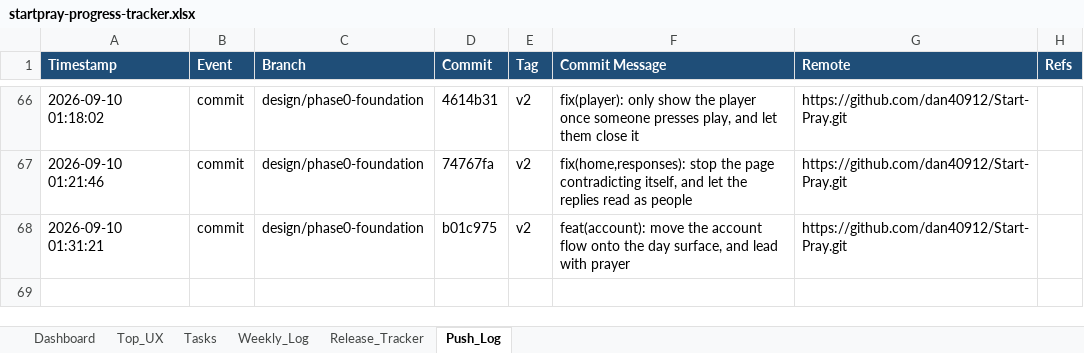
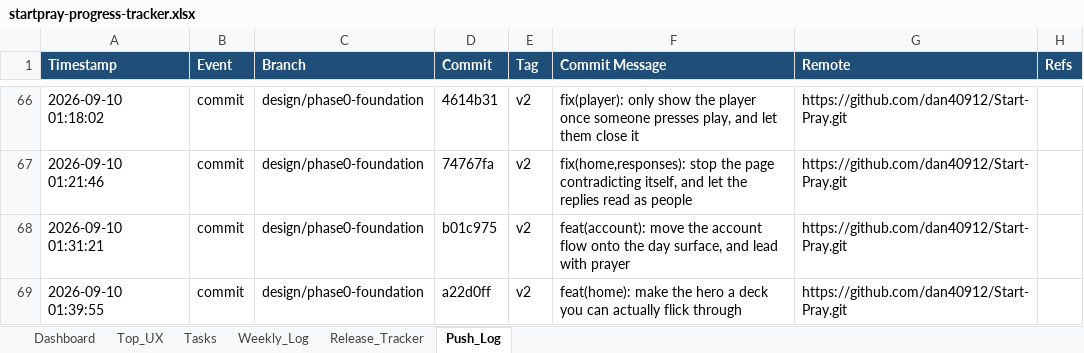
Before and after one commit to dan40912/Start-Pray, an Excel workbook: output/spreadsheet/startpray-progress-tracker.xlsx, sheet Push_Log, drawn as a sheet; only a part is shown, gaps mark what is left out; values as stored, in another font and other column widths than the file's, no borders; the diff names each change by its address in the sheet, - before the commit and + after, or states it on an @@ line.

```diff
--- a/output/spreadsheet/startpray-progress-tracker.xlsx (sheet Push_Log)
+++ b/output/spreadsheet/startpray-progress-tracker.xlsx (sheet Push_Log)
+row 69: 2026-09-10 01:39:55 | commit | design/phase0-foundation | a22d0ff | v2 | feat(home): make the hero a deck you can actually flick through | https://github.com/dan40912/Start-Pray.git
```
Also changed, not shown: sheet Weekly_Log, sheet Dashboard, 23 other files.
